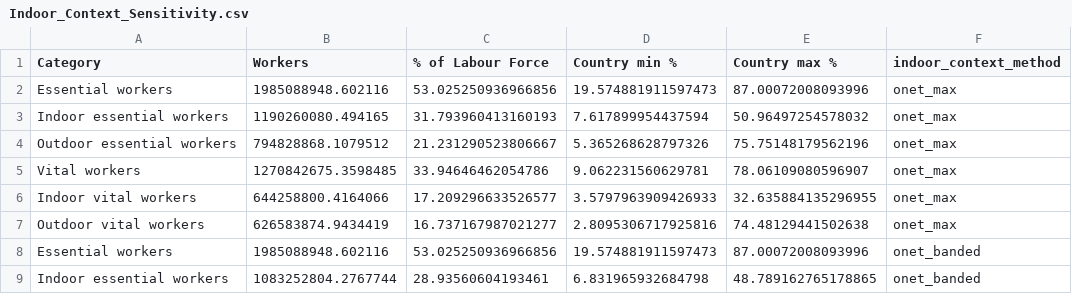
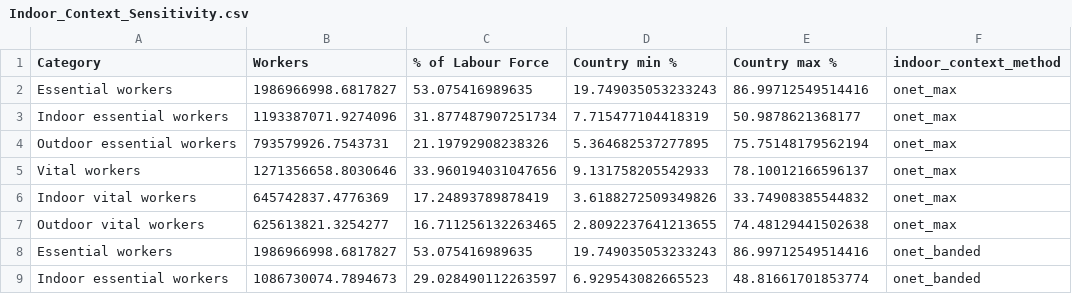
Before and after one commit to jamesmulhall/InRoomAirFilterScaleUp, a CSV file: results/essential_workers/Indoor_Context_Sensitivity.csv, drawn as a sheet; only a part is shown; the diff covers the shown part only.

```diff
--- a/results/essential_workers/Indoor_Context_Sensitivity.csv
+++ b/results/essential_workers/Indoor_Context_Sensitivity.csv
@@ -1,9 +1,9 @@
 Category,Workers,% of Labour Force,Country min %,Country max %,indoor_context_method
-Essential workers,1985088948.602116,53.025250936966856,19.574881911597473,87.00072008093996,onet_max
-Indoor essential workers,1190260080.494165,31.793960413160193,7.617899954437594,50.96497254578032,onet_max
-Outdoor essential workers,794828868.1079512,21.231290523806667,5.365268628797326,75.75148179562196,onet_max
-Vital workers,1270842675.3598485,33.94646462054786,9.062231560629781,78.06109080596907,onet_max
-Indoor vital workers,644258800.4164066,17.209296633526577,3.5797963909426933,32.635884135296955,onet_max
-Outdoor vital workers,626583874.9434419,16.737167987021277,2.8095306717925816,74.48129441502638,onet_max
-Essential workers,1985088948.602116,53.025250936966856,19.574881911597473,87.00072008093996,onet_banded
-Indoor essential workers,1083252804.2767744,28.93560604193461,6.831965932684798,48.789162765178865,onet_banded
+Essential workers,1986966998.6817827,53.075416989635,19.749035053233243,86.99712549514416,onet_max
+Indoor essential workers,1193387071.9274096,31.877487907251734,7.715477104418319,50.9878621368177,onet_max
+Outdoor essential workers,793579926.7543731,21.19792908238326,5.364682537277895,75.75148179562194,onet_max
+Vital workers,1271356658.8030646,33.960194031047656,9.131758205542933,78.10012166596137,onet_max
+Indoor vital workers,645742837.4776369,17.24893789878419,3.6188272509349826,33.74908385544832,onet_max
+Outdoor vital workers,625613821.3254277,16.711256132263465,2.8092237641213655,74.48129441502638,onet_max
+Essential workers,1986966998.6817827,53.075416989635,19.749035053233243,86.99712549514416,onet_banded
+Indoor essential workers,1086730074.7894673,29.028490112263597,6.929543082665523,48.81661701853774,onet_banded
```
Also changed, not shown: 9 added rows, 3 removed rows and 26 edited cells elsewhere in this file, results/essential_workers/EssentialWorkersByCountry.csv, results/essential_workers/EssentialWorkersByGroup.csv, 56 other files.
